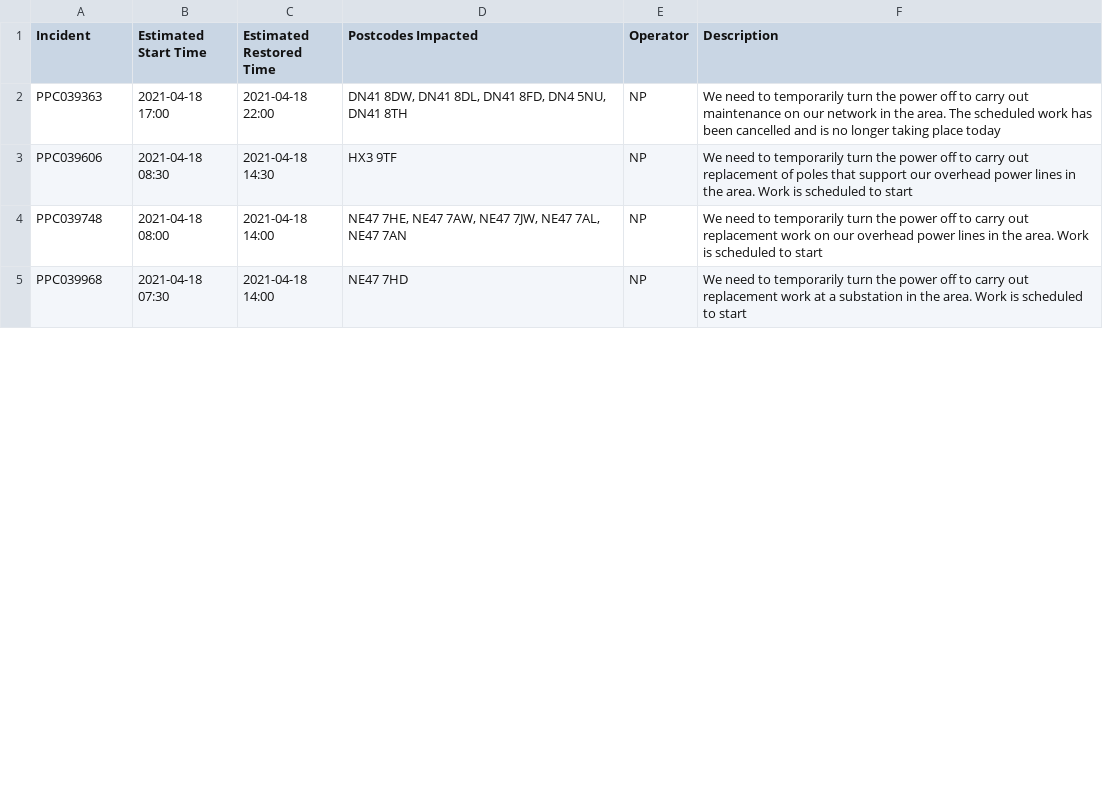
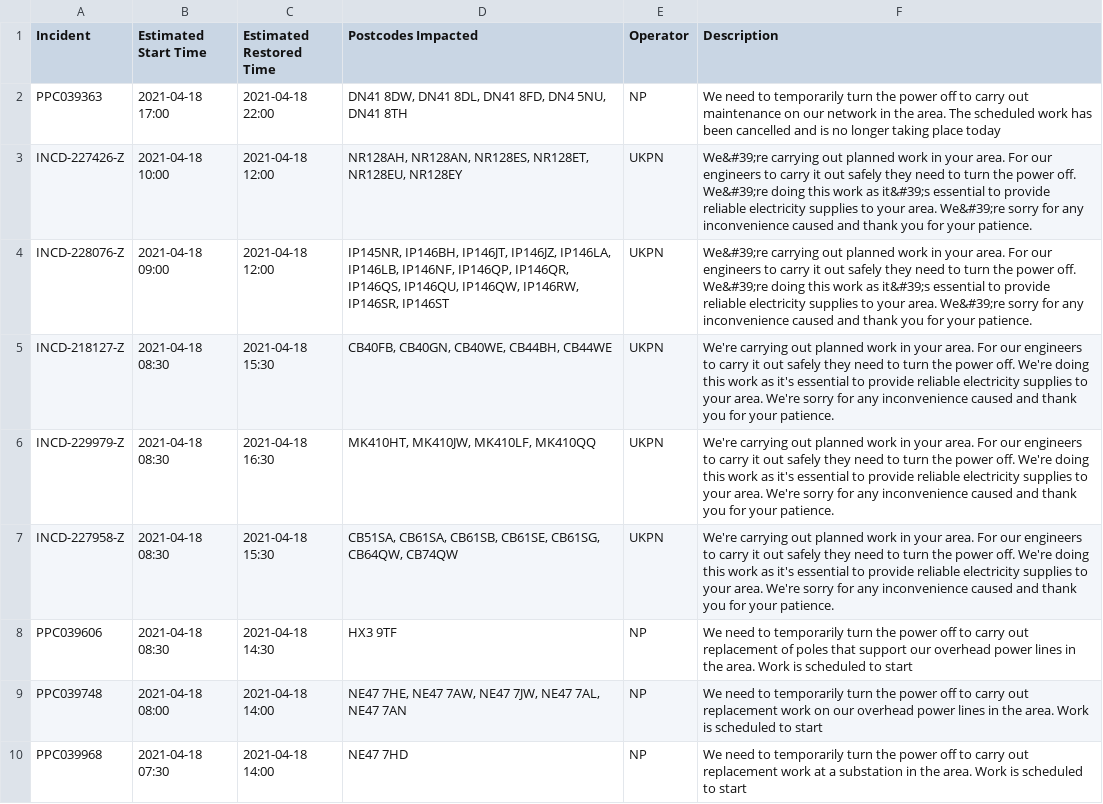
Before and after one commit to OSUKED/Outage-Watch, a CSV file: docs/data/outages.csv, drawn as a sheet; only a part is shown; the diff covers the shown part only.

```diff
--- a/docs/data/outages.csv
+++ b/docs/data/outages.csv
@@ -2,2 +2,7 @@ Incident,Estimated Start Time,Estimated Restored Time,Postcodes Impacted,Operato
 PPC039363,2021-04-18 17:00,2021-04-18 22:00,"DN41 8DW, DN41 8DL, DN41 8FD, DN4 5NU, DN41 8TH",NP,We need to temporarily turn the power off to carry out maintenance on our network in the area. The scheduled work has been cancelled and is no longer taking place today
+INCD-227426-Z,2021-04-18 10:00,2021-04-18 12:00,"NR128AH, NR128AN, NR128ES, NR128ET, NR128EU, NR128EY",UKPN,We&#39;re carrying out planned work in your area. For our engineers to carry it out safely they need to turn the power off. We&#39;re doing this work as it&#39;s essential to provide reliable electricity supplies to your area. We&#39;re sorry for any inconvenience caused and thank you for your patience.
+INCD-228076-Z,2021-04-18 09:00,2021-04-18 12:00,"IP145NR, IP146BH, IP146JT, IP146JZ, IP146LA, IP146LB, IP146NF, IP146QP, IP146QR, IP146QS, IP146QU, IP146QW, IP146RW, IP146SR, IP146ST",UKPN,We&#39;re carrying out planned work in your area. For our engineers to carry it out safely they need to turn the power off. We&#39;re doing this work as it&#39;s essential to provide reliable electricity supplies to your area. We&#39;re sorry for any inconvenience caused and thank you for your patience.
+INCD-218127-Z,2021-04-18 08:30,2021-04-18 15:30,"CB40FB, CB40GN, CB40WE, CB44BH, CB44WE",UKPN,We're carrying out planned work in your area. For our engineers to carry it out safely they need to turn the power off. We're doing this work as it's essential to provide reliable electricity supplies to your area. We're sorry for any inconvenience caused and thank you for your patience.
+INCD-229979-Z,2021-04-18 08:30,2021-04-18 16:30,"MK410HT, MK410JW, MK410LF, MK410QQ",UKPN,We're carrying out planned work in your area. For our engineers to carry it out safely they need to turn the power off. We're doing this work as it's essential to provide reliable electricity supplies to your area. We're sorry for any inconvenience caused and thank you for your patience.
+INCD-227958-Z,2021-04-18 08:30,2021-04-18 15:30,"CB51SA, CB61SA, CB61SB, CB61SE, CB61SG, CB64QW, CB74QW",UKPN,We're carrying out planned work in your area. For our engineers to carry it out safely they need to turn the power off. We're doing this work as it's essential to provide reliable electricity supplies to your area. We're sorry for any inconvenience caused and thank you for your patience.
 PPC039606,2021-04-18 08:30,2021-04-18 14:30,HX3 9TF,NP,We need to temporarily turn the power off to carry out replacement of poles that support our overhead power lines in the area. Work is scheduled to start
```
Also changed, not shown: 4 added rows, 9 removed rows and 6 edited cells elsewhere in this file, 8 other files.
